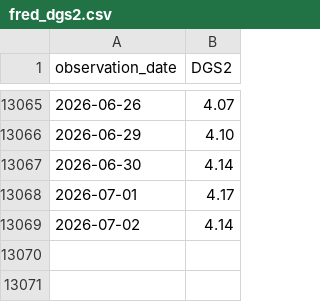
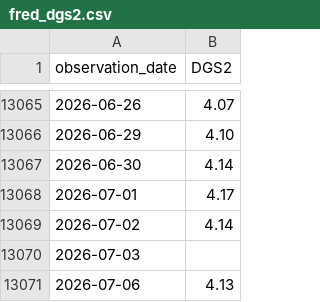
Before and after one commit to aliceodrumond/EuropeMonitor, a CSV file: data/raw/fred_dgs2.csv, drawn as a sheet; only a part is shown, gaps mark what is left out.

```diff
--- a/data/raw/fred_dgs2.csv
+++ b/data/raw/fred_dgs2.csv
@@ -13069 +13069,3 @@ observation_date,DGS2
 2026-07-02,4.14
+2026-07-03,
+2026-07-06,4.13
```
Also changed, not shown: data/processed/ecb_speakers.csv, data/raw/ecb_eurusd_daily.csv, 4 other files.
